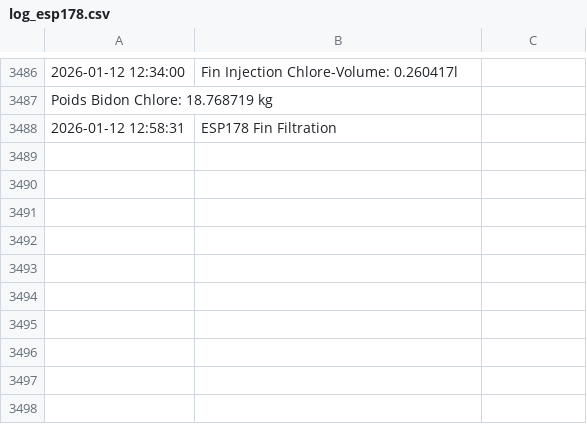
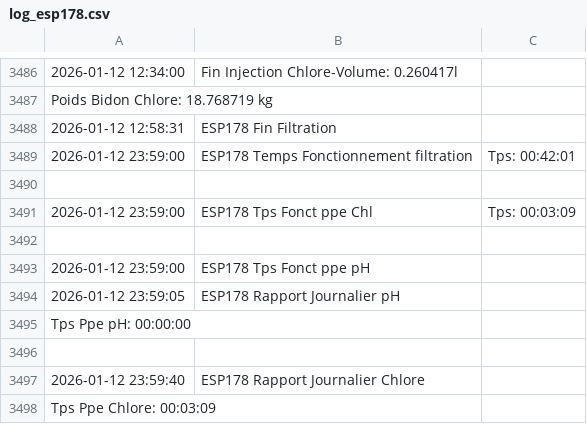
Before and after one commit to remycrochon/home-assistant, a CSV file: fichiers/log_esp178.csv, drawn as a sheet; only a part is shown, gaps mark what is left out.

```diff
--- a/fichiers/log_esp178.csv
+++ b/fichiers/log_esp178.csv
@@ -3488 +3488,11 @@ Poids Bidon Chlore: 18.768719 kg
 2026-01-12 12:58:31,ESP178 Fin Filtration
+2026-01-12 23:59:00,ESP178 Temps Fonctionnement filtration,Tps: 00:42:01
+
+2026-01-12 23:59:00,ESP178 Tps Fonct ppe Chl,Tps: 00:03:09
+
+2026-01-12 23:59:00,ESP178 Tps Fonct ppe pH
+2026-01-12 23:59:05,ESP178 Rapport Journalier pH
+Tps Ppe pH: 00:00:00
+
+2026-01-12 23:59:40,ESP178 Rapport Journalier Chlore
+Tps Ppe Chlore: 00:03:09
```
Also changed, not shown: fichiers/energie2024.csv, fichiers/robot_am435x.csv, 2 other files.
